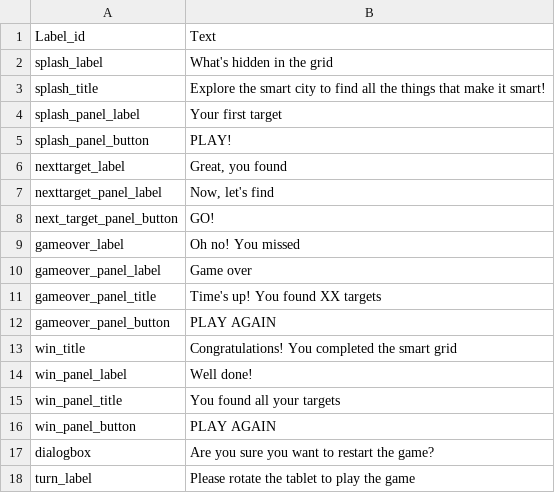
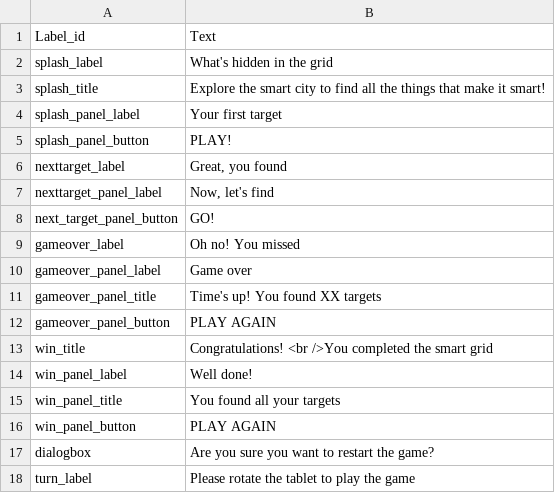
Before and after one commit to todotoit/ENELFEDeploy, a CSV file: fillergame/assets/labels.csv, drawn as a sheet.

```diff
--- a/fillergame/assets/labels.csv
+++ b/fillergame/assets/labels.csv
@@ -12,3 +12,3 @@ gameover_panel_title,Time's up! You found XX targets
 gameover_panel_button,PLAY AGAIN
-win_title,Congratulations! You completed the smart grid
+win_title,Congratulations! <br />You completed the smart grid
 win_panel_label,Well done!
```
Also changed, not shown: 6 other files.
